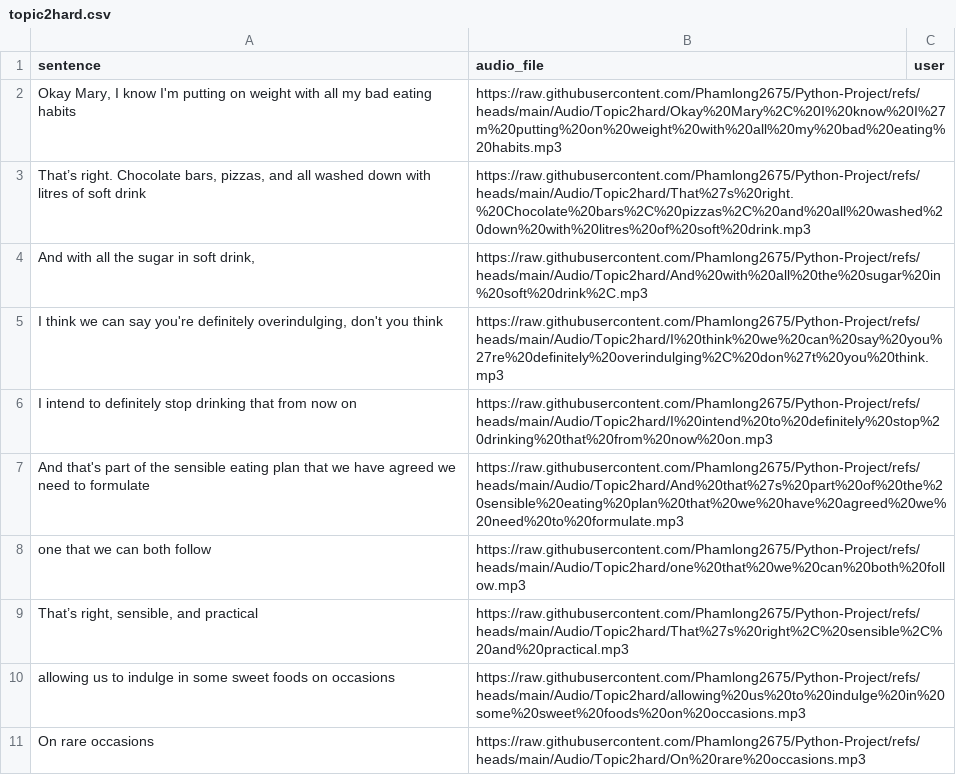
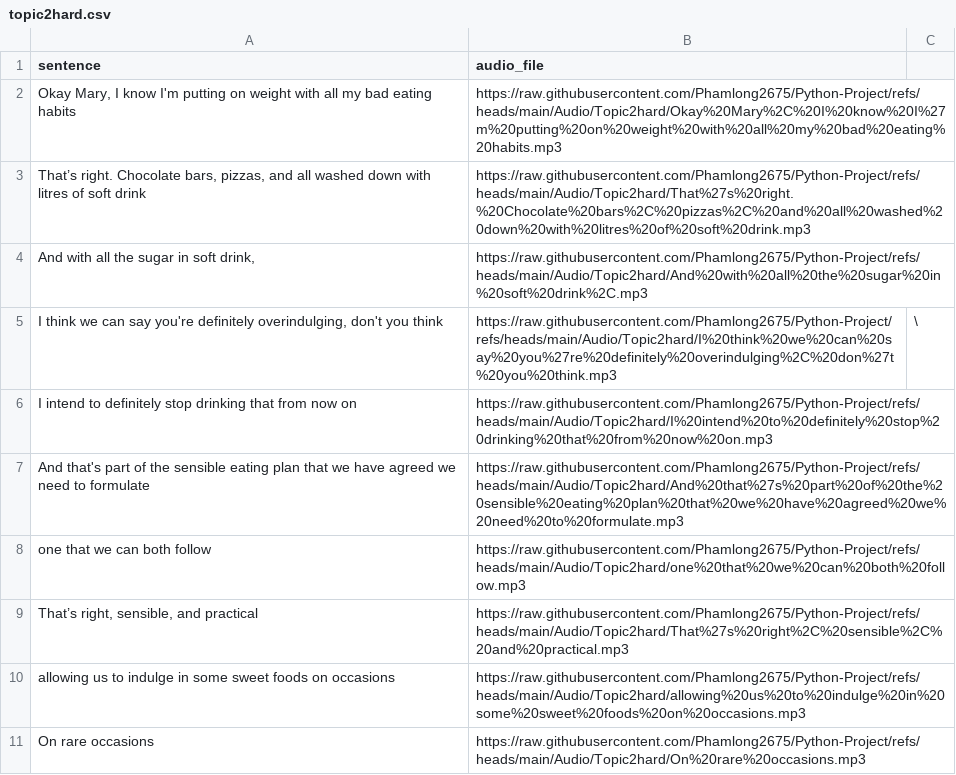
Before and after one commit to khlinhdao/Python-Project, a CSV file: Audio/topic2hard.csv, drawn as a sheet; the diff names each change by its address in the sheet, - before the commit and + after, or states it on an @@ line.

Commit message:
Update topic2hard.csv

```diff
--- a/Audio/topic2hard.csv
+++ b/Audio/topic2hard.csv
-C1: user
+C1: (empty)
-C5: (empty)
+C5: \
```
